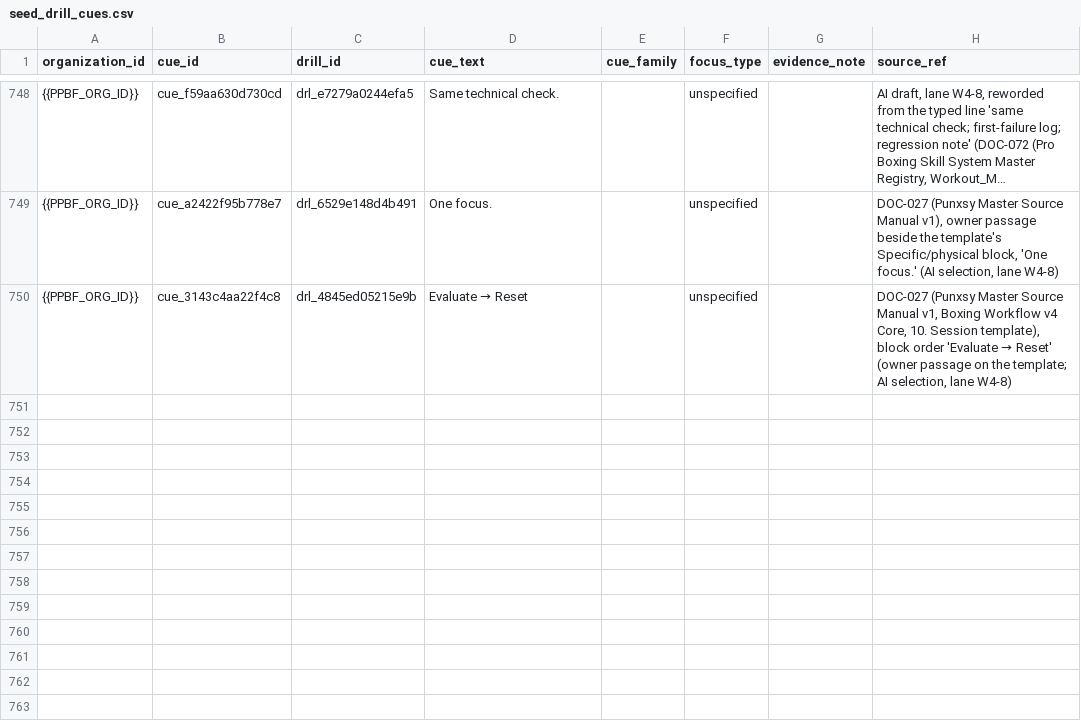
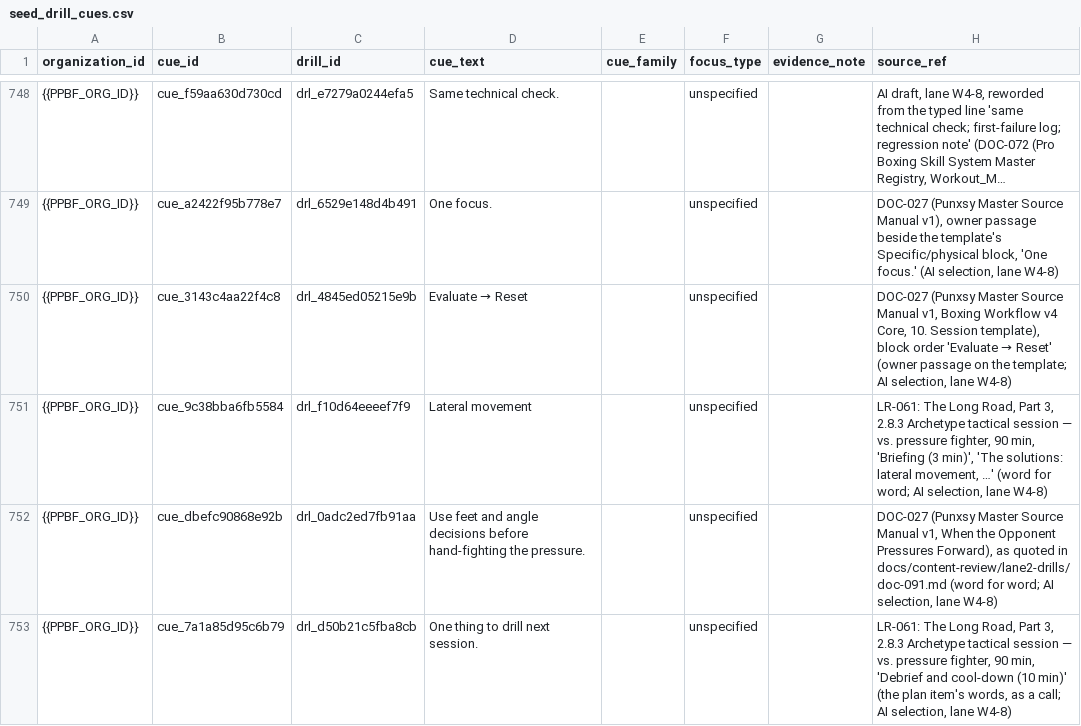
Before and after one commit to PunxsyProminence/ppbf-platform, a CSV file: apps/web/seed-data/drill-library/seed_drill_cues.csv, drawn as a sheet; only a part is shown, gaps mark what is left out; long unchanged cells end in ….

```diff
--- a/apps/web/seed-data/drill-library/seed_drill_cues.csv
+++ b/apps/web/seed-data/drill-library/seed_drill_cues.csv
@@ -759 +759,4 @@ organization_id,cue_id,drill_id,cue_text,cue_family,focus_type,evidence_note,sou
 {{PPBF_ORG_ID}},cue_3143c4aa22f4c8,drl_4845ed05215e9b,Evaluate → Reset,,unspecified,,"DOC-027 (Punxsy Master Source Manual v1, Boxing Workflow v4 Core, 10. Session template), block order 'Evaluate → Reset' (owner passage on the template; AI selection, lane W4-8)"
+{{PPBF_ORG_ID}},cue_9c38bba6fb5584,drl_f10d64eeeef7f9,Lateral movement,,unspecified,,"LR-061: The Long Road, Part 3, 2.8.3 Archetype tactical session — vs. pressure fighter, 90 min, 'Briefing (3 min)', 'The solutions: lateral movement, …' (word for word; AI selection, lane W4-8)"
+{{PPBF_ORG_ID}},cue_dbefc90868e92b,drl_0adc2ed7fb91aa,Use feet and angle decisions before hand-fighting the pressure.,,unspecified,,"DOC-027 (Punxsy Master Source Manual v1, When the Opponent Pressures Forward), as quoted in docs/content-review/lane2-drills/doc-091.md (word for word; AI selection, lane W4-8)"
+{{PPBF_ORG_ID}},cue_7a1a85d95c6b79,drl_d50b21c5fba8cb,One thing to drill next session.,,unspecified,,"LR-061: The Long Road, Part 3, 2.8.3 Archetype tactical session — vs. pressure fighter, 90 min, 'Debrief and cool-down (10 min)' (the plan item's words, as a call; AI selection, lane W4-8)"
```
Also changed, not shown: apps/web/seed-data/drill-library/seed_drill_scale_levels.csv, apps/web/seed-data/drill-library/seed_drill_stop_rules.csv, 9 other files.
